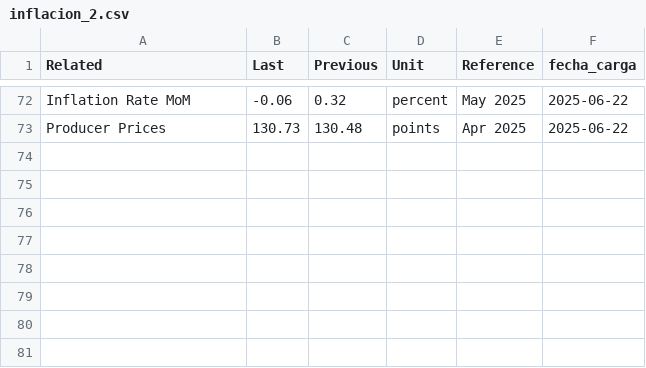
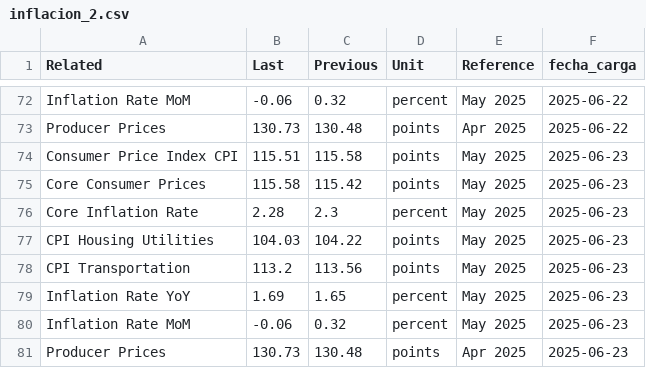
Before and after one commit to kaquinoy/TAMN, a CSV file: historial/inflacion_2.csv, drawn as a sheet; only a part is shown, gaps mark what is left out; the diff names each change by its address in the sheet, - before the commit and + after, or states it on an @@ line.

```diff
--- a/historial/inflacion_2.csv
+++ b/historial/inflacion_2.csv
+row 74: Consumer Price Index CPI | 115.51 | 115.58 | points | May 2025 | 2025-06-23
+row 75: Core Consumer Prices | 115.58 | 115.42 | points | May 2025 | 2025-06-23
+row 76: Core Inflation Rate | 2.28 | 2.3 | percent | May 2025 | 2025-06-23
+row 77: CPI Housing Utilities | 104.03 | 104.22 | points | May 2025 | 2025-06-23
+row 78: CPI Transportation | 113.2 | 113.56 | points | May 2025 | 2025-06-23
+row 79: Inflation Rate YoY | 1.69 | 1.65 | percent | May 2025 | 2025-06-23
+row 80: Inflation Rate MoM | -0.06 | 0.32 | percent | May 2025 | 2025-06-23
+row 81: Producer Prices | 130.73 | 130.48 | points | Apr 2025 | 2025-06-23
```
Also changed, not shown: historial/inflacion_1.csv, historial/inflacion_3.csv, 1 other file.
